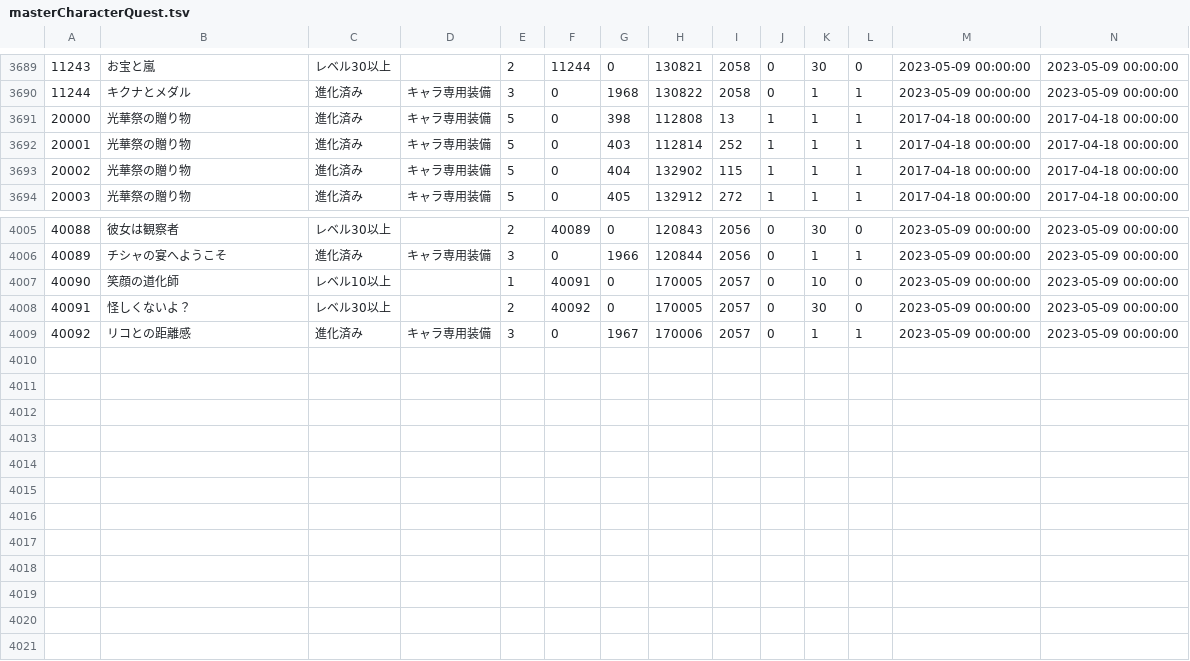
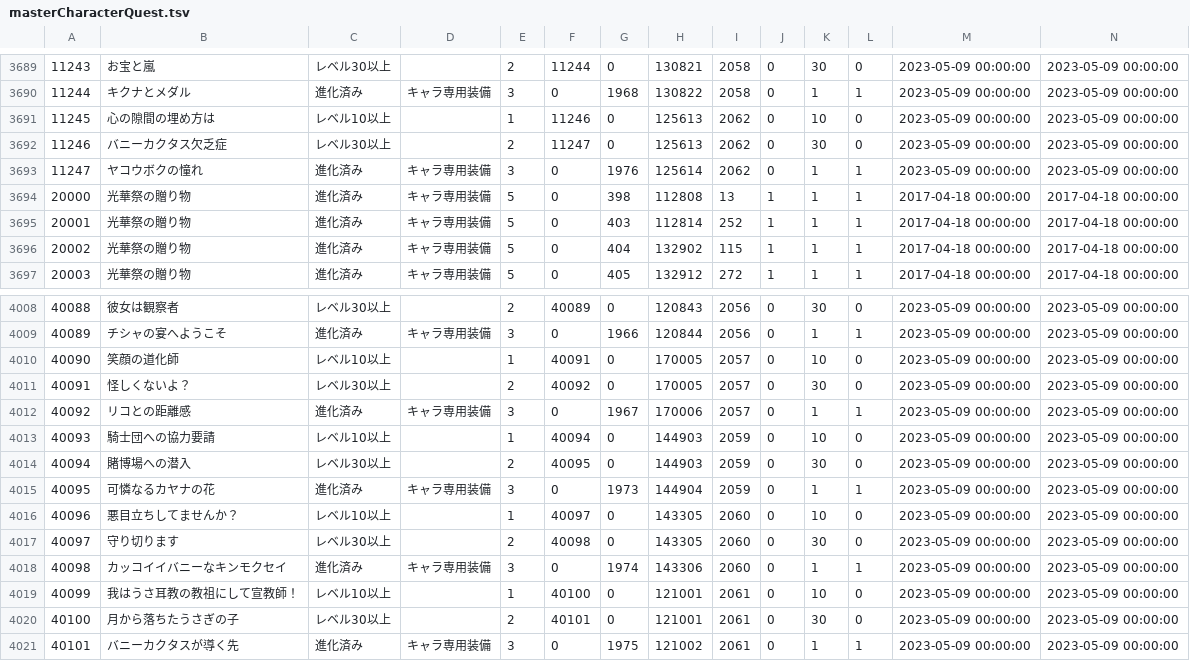
Before and after one commit to game4353/fkg_data, a TSV file: master/masterCharacterQuest.tsv, drawn as a sheet; only a part is shown, gaps mark what is left out; rows hold the shown columns only; the diff names each change by its address in the sheet, - before the commit and + after, or states it on an @@ line.

```diff
--- a/master/masterCharacterQuest.tsv
+++ b/master/masterCharacterQuest.tsv
+row 3691: 11245 | 心の隙間の埋め方は | レベル10以上 |  | 1 | 11246 | 0 | 125613 | 2062 | 0 | 10 | 0 | 2023-05-09 00:00:00 | 2023-05-09 00:00:00
+row 3692: 11246 | バニーカクタス欠乏症 | レベル30以上 |  | 2 | 11247 | 0 | 125613 | 2062 | 0 | 30 | 0 | 2023-05-09 00:00:00 | 2023-05-09 00:00:00
+row 3693: 11247 | ヤコウボクの憧れ | 進化済み | キャラ専用装備 | 3 | 0 | 1976 | 125614 | 2062 | 0 | 1 | 1 | 2023-05-09 00:00:00 | 2023-05-09 00:00:00
+row 4013: 40093 | 騎士団への協力要請 | レベル10以上 |  | 1 | 40094 | 0 | 144903 | 2059 | 0 | 10 | 0 | 2023-05-09 00:00:00 | 2023-05-09 00:00:00
+row 4014: 40094 | 賭博場への潜入 | レベル30以上 |  | 2 | 40095 | 0 | 144903 | 2059 | 0 | 30 | 0 | 2023-05-09 00:00:00 | 2023-05-09 00:00:00
+row 4015: 40095 | 可憐なるカヤナの花 | 進化済み | キャラ専用装備 | 3 | 0 | 1973 | 144904 | 2059 | 0 | 1 | 1 | 2023-05-09 00:00:00 | 2023-05-09 00:00:00
+row 4016: 40096 | 悪目立ちしてませんか？ | レベル10以上 |  | 1 | 40097 | 0 | 143305 | 2060 | 0 | 10 | 0 | 2023-05-09 00:00:00 | 2023-05-09 00:00:00
+row 4017: 40097 | 守り切ります | レベル30以上 |  | 2 | 40098 | 0 | 143305 | 2060 | 0 | 30 | 0 | 2023-05-09 00:00:00 | 2023-05-09 00:00:00
+row 4018: 40098 | カッコイイバニーなキンモクセイ | 進化済み | キャラ専用装備 | 3 | 0 | 1974 | 143306 | 2060 | 0 | 1 | 1 | 2023-05-09 00:00:00 | 2023-05-09 00:00:00
+row 4019: 40099 | 我はうさ耳教の教祖にして宣教師！ | レベル10以上 |  | 1 | 40100 | 0 | 121001 | 2061 | 0 | 10 | 0 | 2023-05-09 00:00:00 | 2023-05-09 00:00:00
+row 4020: 40100 | 月から落ちたうさぎの子 | レベル30以上 |  | 2 | 40101 | 0 | 121001 | 2061 | 0 | 30 | 0 | 2023-05-09 00:00:00 | 2023-05-09 00:00:00
+row 4021: 40101 | バニーカクタスが導く先 | 進化済み | キャラ専用装備 | 3 | 0 | 1975 | 121002 | 2061 | 0 | 1 | 1 | 2023-05-09 00:00:00 | 2023-05-09 00:00:00
```
Also changed, not shown: master/masterAlbumDungeon.tsv, master/masterCharacterEquipment.tsv, 43 other files.
